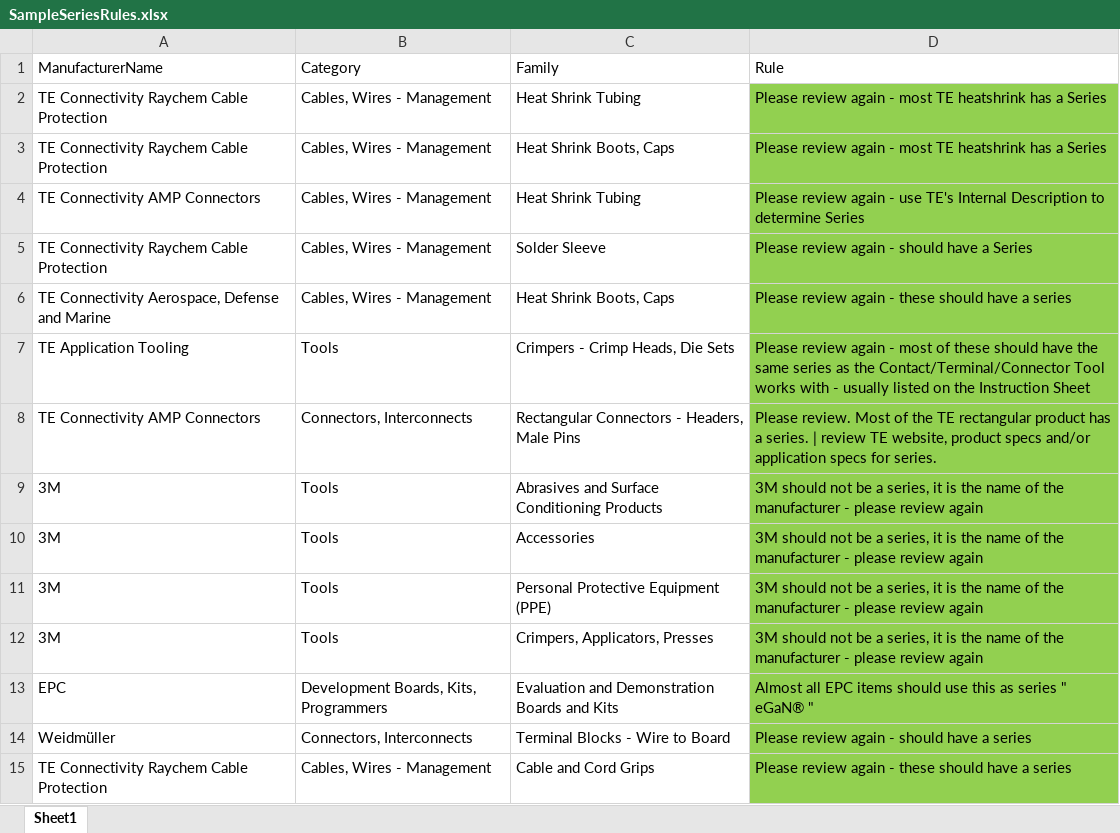
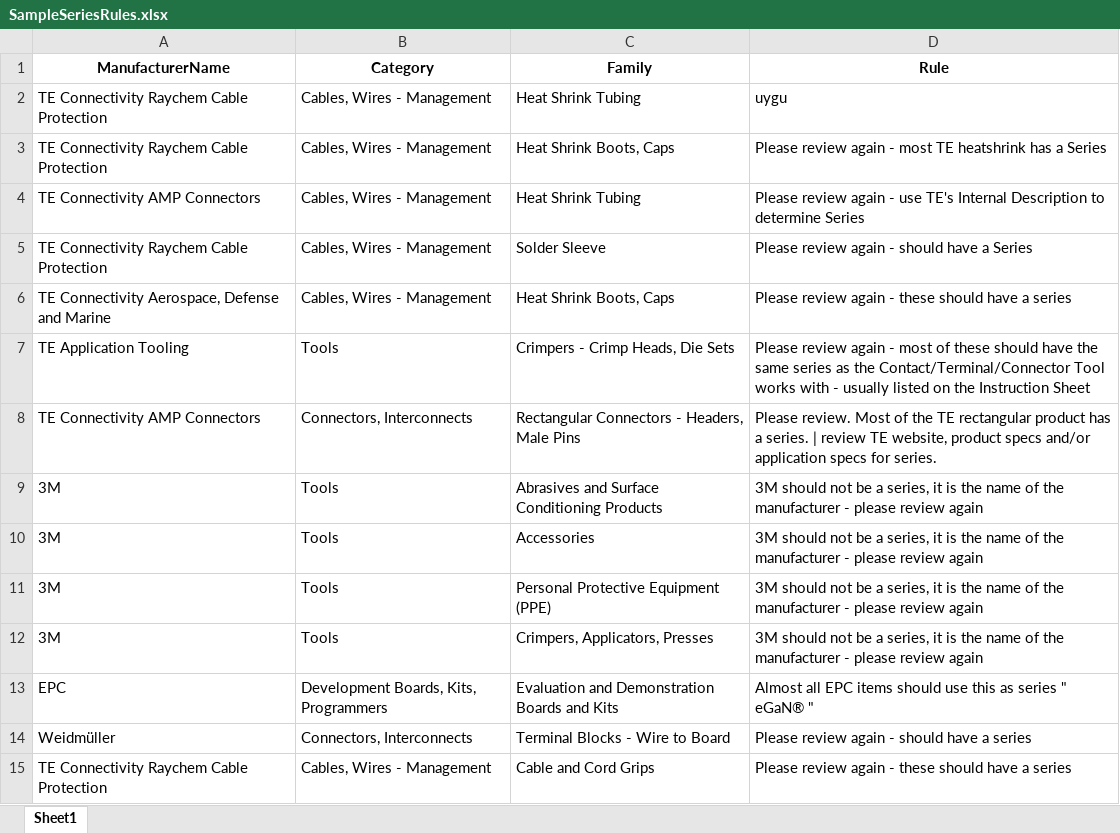
Before and after one commit to AbdallahHesham44/seriesF, an Excel workbook: SampleSeriesRules.xlsx, sheet Sheet1, drawn as a sheet; only a part is shown; values as stored, in another font and other column widths than the file's, no borders; the diff covers the shown part only; the diff names each change by its address in the sheet, - before the commit and + after, or states it on an @@ line.

Commit message:
Update SeriesRules - 1 updated, 0 new rules

```diff
--- a/SampleSeriesRules.xlsx (sheet Sheet1)
+++ b/SampleSeriesRules.xlsx (sheet Sheet1)
@@ A1:D1 bold: off → on, alignment: left → center @@
-D2 (Rule): Please review again - most TE heatshrink has a Series
+D2 (Rule): uygu
-D2:D15 fill: #92D050
+D2:D15 fill: none
```
Also changed, not shown: cell formats elsewhere in this sheet.
